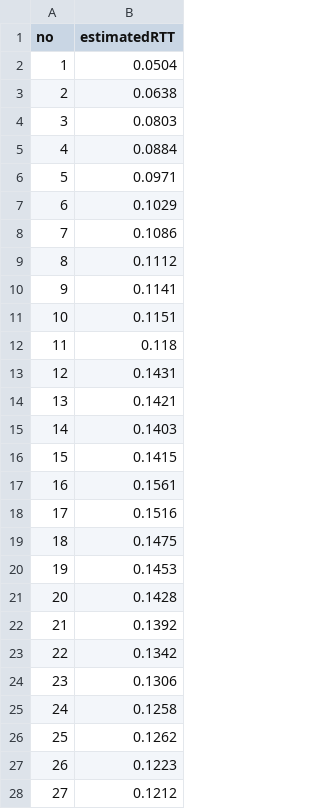
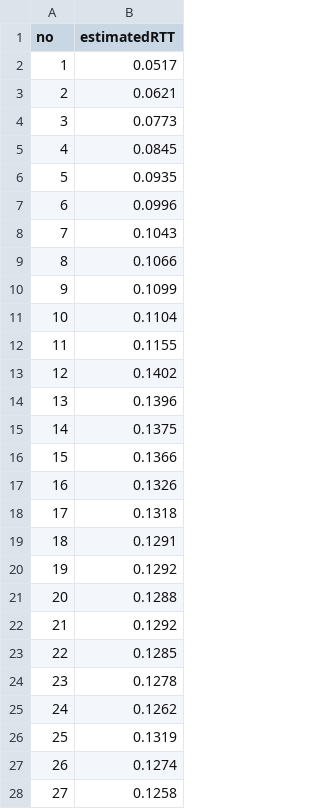
Before and after one commit to Mahmud-Araf/Networking-Lab, a CSV file: Lab5/Task2/estimatedrtt.csv, drawn as a sheet; only a part is shown; the diff covers the shown part only.

```diff
--- a/Lab5/Task2/estimatedrtt.csv
+++ b/Lab5/Task2/estimatedrtt.csv
@@ -1,28 +1,28 @@
 no,estimatedRTT
-1,0.0504
-2,0.0638
-3,0.0803
-4,0.0884
-5,0.0971
-6,0.1029
-7,0.1086
-8,0.1112
-9,0.1141
-10,0.1151
-11,0.118
-12,0.1431
-13,0.1421
-14,0.1403
-15,0.1415
-16,0.1561
-17,0.1516
-18,0.1475
-19,0.1453
-20,0.1428
-21,0.1392
-22,0.1342
-23,0.1306
-24,0.1258
-25,0.1262
-26,0.1223
-27,0.1212
+1,0.0517
+2,0.0621
+3,0.0773
+4,0.0845
+5,0.0935
+6,0.0996
+7,0.1043
+8,0.1066
+9,0.1099
+10,0.1104
+11,0.1155
+12,0.1402
+13,0.1396
+14,0.1375
+15,0.1366
+16,0.1326
+17,0.1318
+18,0.1291
+19,0.1292
+20,0.1288
+21,0.1292
+22,0.1285
+23,0.1278
+24,0.1262
+25,0.1319
+26,0.1274
+27,0.1258
```
Also changed, not shown: 109 edited cells elsewhere in this file, Lab5/Task2/samplertt.csv, 8 other files.
